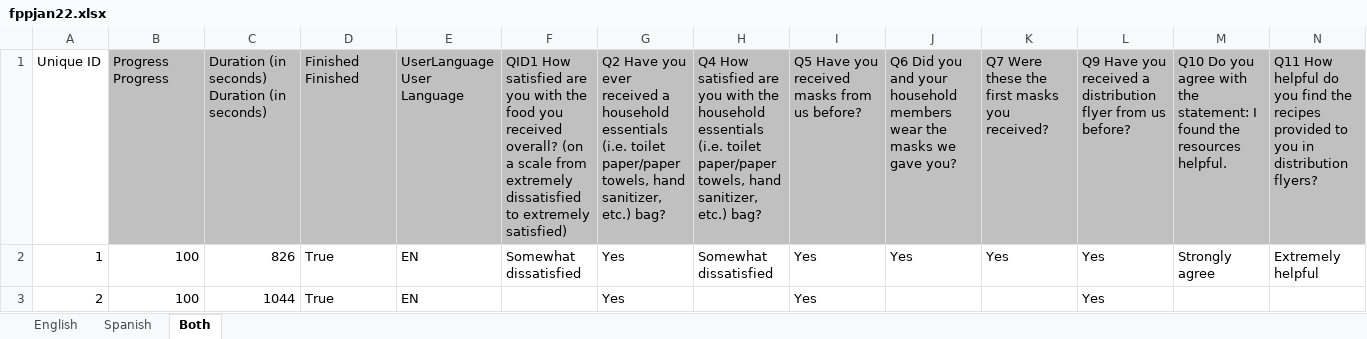
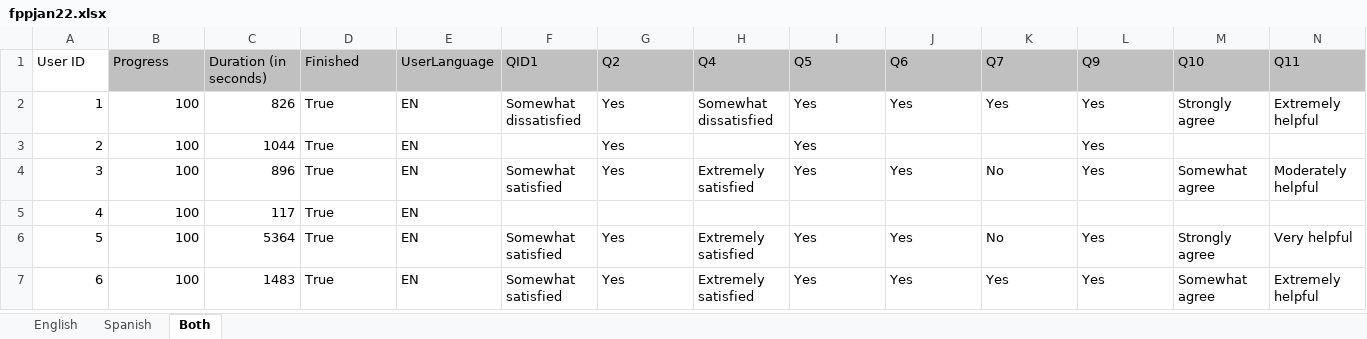
Before and after one commit to elaijahlapay/fppresearch, an Excel workbook: fppjan22.xlsx, sheet Both, drawn as a sheet; only a part is shown; the shorter side is filled out with more unchanged rows; values as stored, in another font and other column widths than the file's, no borders; removed rows and columns are numbered as before the commit, all else as after; rows hold the shown columns only; ↵ is a line break in a cell; the diff names each change by its address in the sheet, - before the commit and + after, or states it on an @@ line.

```diff
--- a/fppjan22.xlsx (sheet Both)
+++ b/fppjan22.xlsx (sheet Both)
-row 1: Unique ID | Progress Progress | Duration (in seconds) Duration (in seconds) | Finished Finished | UserLanguage User Language | QID1 How satisfied are you with the food you received overall? (on a scale from extremely dissatisfied to extremely satisfied) | Q2 Have you ever received a household essentials (i.e. toilet paper/paper towels, hand sanitizer, etc.) bag? | Q4 How satisfied are you with the household essentials (i.e. toilet ↵ paper/paper towels, hand sanitizer, etc.) bag? | Q5 Have you received masks from us before? | Q6 Did you and your household members wear the masks we gave you? | Q7 Were these the first masks you received? | Q9 Have you received a distribution flyer from us before? | Q10 Do you agree with the statement: I found the resources helpful. | Q11 How helpful do you find the recipes provided to you in distribution flyers?
+row 1: User ID | Progress | Duration (in seconds) | Finished | UserLanguage | QID1 | Q2 | Q4 | Q5 | Q6 | Q7 | Q9 | Q10 | Q11
```
Also changed, not shown: 2 other files.
